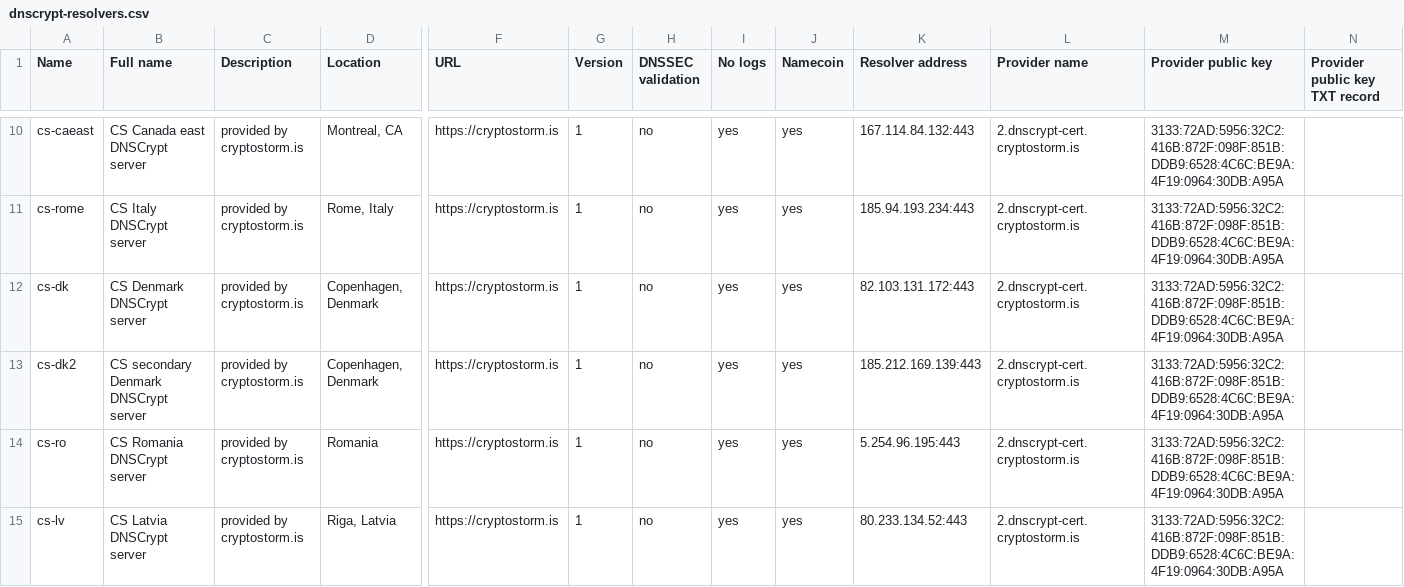
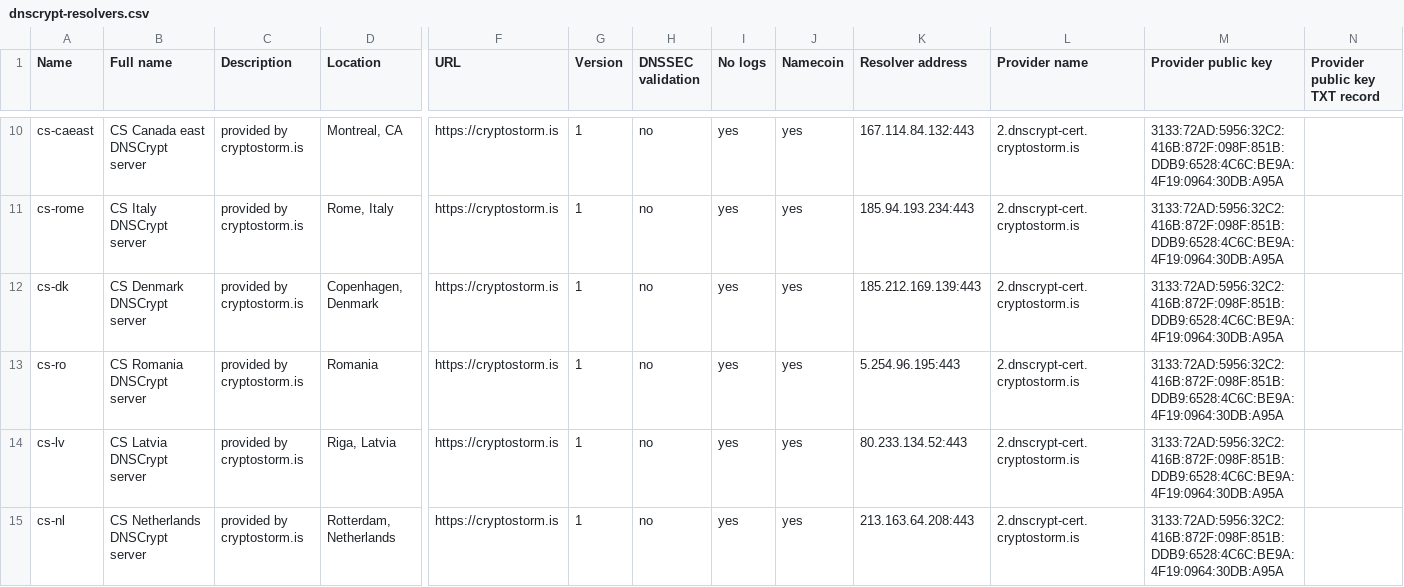
Before and after one commit to cryptostorm/cstorm_deepDNS, a CSV file: dnscrypt-resolvers.csv, drawn as a sheet; only a part is shown, gaps mark what is left out; the shorter side is filled out with more unchanged rows; rows hold the shown columns only; the diff names each change by its address in the sheet, - before the commit and + after, or states it on an @@ line.

Commit message:
Update dnscrypt-resolvers.csv

```diff
--- a/dnscrypt-resolvers.csv
+++ b/dnscrypt-resolvers.csv
-K12 (Resolver address): 82.103.131.172:443
+K12 (Resolver address): 185.212.169.139:443
-row 13: cs-dk2 | CS secondary Denmark DNSCrypt server | provided by cryptostorm.is | Copenhagen, Denmark | https://cryptostorm.is | 1 | no | yes | yes | 185.212.169.139:443 | 2.dnscrypt-cert.cryptostorm.is | 3133:72AD:5956:32C2:416B:872F:098F:851B:DDB9:6528:4C6C:BE9A:4F19:0964:30DB:A95A
```
